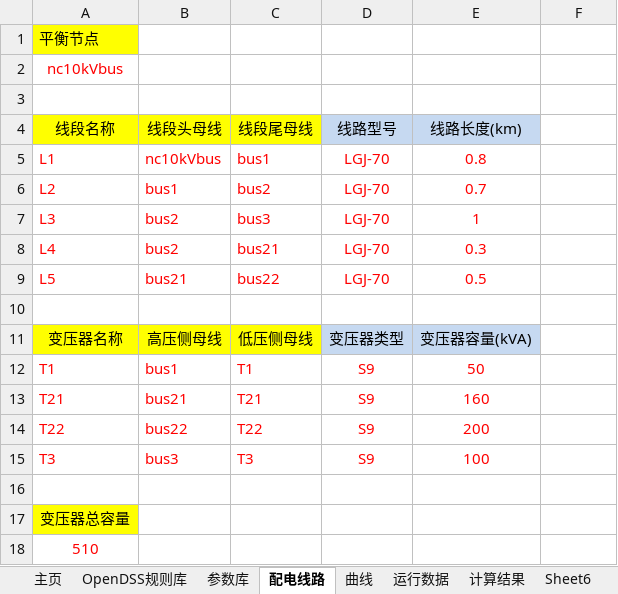
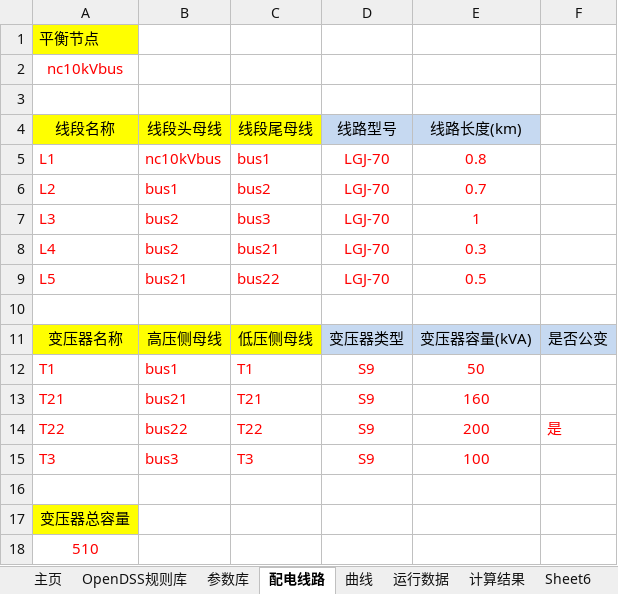
Before and after one commit to zysyw/excel2opendss, an Excel workbook: 10kV配网线路OpenDSS计算开发版.xlsm, sheet 配电线路, drawn as a sheet; values as stored, in another font and other column widths than the file's, no borders; the diff names each change by its address in the sheet, - before the commit and + after, or states it on an @@ line.

```diff
--- a/10kV配网线路OpenDSS计算开发版.xlsm (sheet 配电线路)
+++ b/10kV配网线路OpenDSS计算开发版.xlsm (sheet 配电线路)
-F11: (empty)
+F11: 是否公变
-F11 fill: none
+F11 fill: #C6D9F1
-F14: (empty)
+F14: 是
```
Also changed, not shown: sheet 计算结果, 3 other files.
